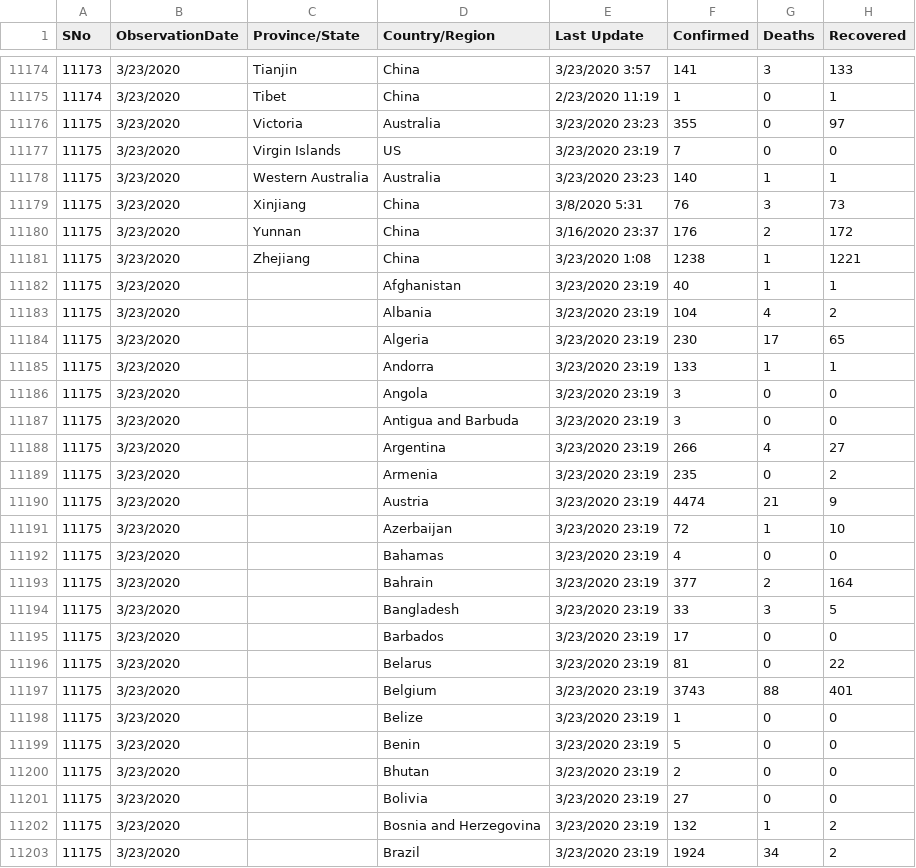
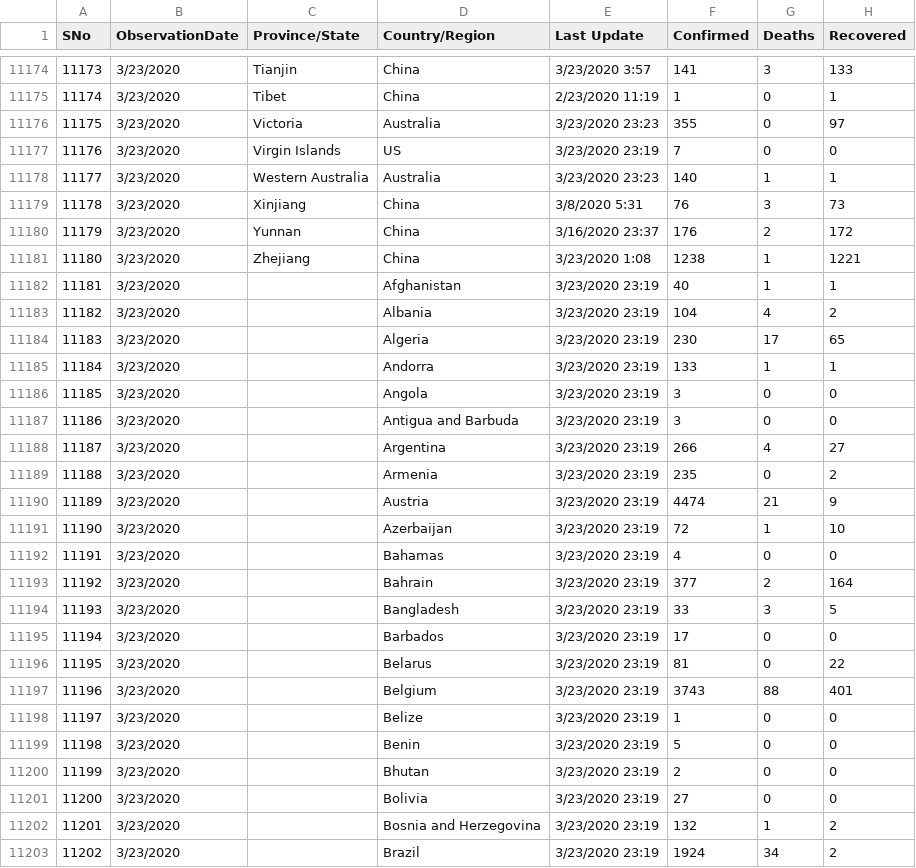
Before and after one commit to gustavoresque/codiv-19-datasets, a CSV file: covid_19_data.csv, drawn as a sheet; only a part is shown, gaps mark what is left out; the diff covers the shown part only.

```diff
--- a/covid_19_data.csv
+++ b/covid_19_data.csv
@@ -11176,28 +11176,28 @@ SNo,ObservationDate,Province/State,Country/Region,Last Update,Confirmed,Deaths,R
 11175,3/23/2020,Victoria,Australia,3/23/2020 23:23,355,0,97
-11175,3/23/2020,Virgin Islands,US,3/23/2020 23:19,7,0,0
-11175,3/23/2020,Western Australia,Australia,3/23/2020 23:23,140,1,1
-11175,3/23/2020,Xinjiang,China,3/8/2020 5:31,76,3,73
-11175,3/23/2020,Yunnan,China,3/16/2020 23:37,176,2,172
-11175,3/23/2020,Zhejiang,China,3/23/2020 1:08,1238,1,1221
-11175,3/23/2020,,Afghanistan,3/23/2020 23:19,40,1,1
-11175,3/23/2020,,Albania,3/23/2020 23:19,104,4,2
-11175,3/23/2020,,Algeria,3/23/2020 23:19,230,17,65
-11175,3/23/2020,,Andorra,3/23/2020 23:19,133,1,1
-11175,3/23/2020,,Angola,3/23/2020 23:19,3,0,0
-11175,3/23/2020,,Antigua and Barbuda,3/23/2020 23:19,3,0,0
-11175,3/23/2020,,Argentina,3/23/2020 23:19,266,4,27
-11175,3/23/2020,,Armenia,3/23/2020 23:19,235,0,2
-11175,3/23/2020,,Austria,3/23/2020 23:19,4474,21,9
-11175,3/23/2020,,Azerbaijan,3/23/2020 23:19,72,1,10
-11175,3/23/2020,,Bahamas,3/23/2020 23:19,4,0,0
-11175,3/23/2020,,Bahrain,3/23/2020 23:19,377,2,164
-11175,3/23/2020,,Bangladesh,3/23/2020 23:19,33,3,5
-11175,3/23/2020,,Barbados,3/23/2020 23:19,17,0,0
-11175,3/23/2020,,Belarus,3/23/2020 23:19,81,0,22
-11175,3/23/2020,,Belgium,3/23/2020 23:19,3743,88,401
-11175,3/23/2020,,Belize,3/23/2020 23:19,1,0,0
-11175,3/23/2020,,Benin,3/23/2020 23:19,5,0,0
-11175,3/23/2020,,Bhutan,3/23/2020 23:19,2,0,0
-11175,3/23/2020,,Bolivia,3/23/2020 23:19,27,0,0
-11175,3/23/2020,,Bosnia and Herzegovina,3/23/2020 23:19,132,1,2
-11175,3/23/2020,,Brazil,3/23/2020 23:19,1924,34,2
+11176,3/23/2020,Virgin Islands,US,3/23/2020 23:19,7,0,0
+11177,3/23/2020,Western Australia,Australia,3/23/2020 23:23,140,1,1
+11178,3/23/2020,Xinjiang,China,3/8/2020 5:31,76,3,73
+11179,3/23/2020,Yunnan,China,3/16/2020 23:37,176,2,172
+11180,3/23/2020,Zhejiang,China,3/23/2020 1:08,1238,1,1221
+11181,3/23/2020,,Afghanistan,3/23/2020 23:19,40,1,1
+11182,3/23/2020,,Albania,3/23/2020 23:19,104,4,2
+11183,3/23/2020,,Algeria,3/23/2020 23:19,230,17,65
+11184,3/23/2020,,Andorra,3/23/2020 23:19,133,1,1
+11185,3/23/2020,,Angola,3/23/2020 23:19,3,0,0
+11186,3/23/2020,,Antigua and Barbuda,3/23/2020 23:19,3,0,0
+11187,3/23/2020,,Argentina,3/23/2020 23:19,266,4,27
+11188,3/23/2020,,Armenia,3/23/2020 23:19,235,0,2
+11189,3/23/2020,,Austria,3/23/2020 23:19,4474,21,9
+11190,3/23/2020,,Azerbaijan,3/23/2020 23:19,72,1,10
+11191,3/23/2020,,Bahamas,3/23/2020 23:19,4,0,0
+11192,3/23/2020,,Bahrain,3/23/2020 23:19,377,2,164
+11193,3/23/2020,,Bangladesh,3/23/2020 23:19,33,3,5
+11194,3/23/2020,,Barbados,3/23/2020 23:19,17,0,0
+11195,3/23/2020,,Belarus,3/23/2020 23:19,81,0,22
+11196,3/23/2020,,Belgium,3/23/2020 23:19,3743,88,401
+11197,3/23/2020,,Belize,3/23/2020 23:19,1,0,0
+11198,3/23/2020,,Benin,3/23/2020 23:19,5,0,0
+11199,3/23/2020,,Bhutan,3/23/2020 23:19,2,0,0
+11200,3/23/2020,,Bolivia,3/23/2020 23:19,27,0,0
+11201,3/23/2020,,Bosnia and Herzegovina,3/23/2020 23:19,132,1,2
+11202,3/23/2020,,Brazil,3/23/2020 23:19,1924,34,2
```
Also changed, not shown: 140 edited cells elsewhere in this file, 2 other files.
